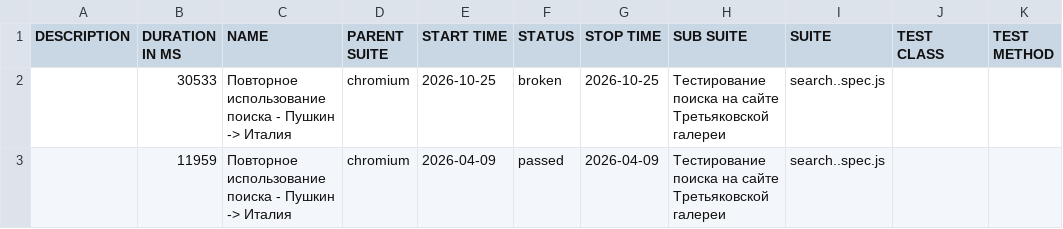
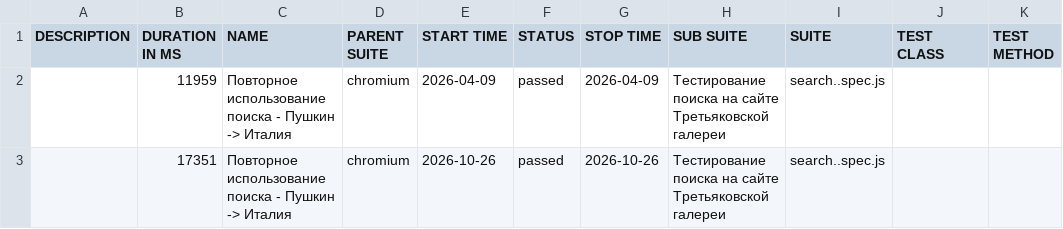
Before and after one commit to Kemont2H/tretyakov-tests, a CSV file: data/suites.csv, drawn as a sheet.

```diff
--- a/data/suites.csv
+++ b/data/suites.csv
@@ -1,3 +1,3 @@
 "DESCRIPTION","DURATION IN MS","NAME","PARENT SUITE","START TIME","STATUS","STOP TIME","SUB SUITE","SUITE","TEST CLASS","TEST METHOD"
-"","30533","Повторное использование поиска - Пушкин -> Италия","chromium","2026-10-25","broken","2026-10-25","Тестирование поиска на сайте Третьяковской галереи","search..spec.js","",""
 "","11959","Повторное использование поиска - Пушкин -> Италия","chromium","2026-04-09","passed","2026-04-09","Тестирование поиска на сайте Третьяковской галереи","search..spec.js","",""
+"","17351","Повторное использование поиска - Пушкин -> Италия","chromium","2026-10-26","passed","2026-10-26","Тестирование поиска на сайте Третьяковской галереи","search..spec.js","",""
```
Also changed, not shown: 27 other files.
